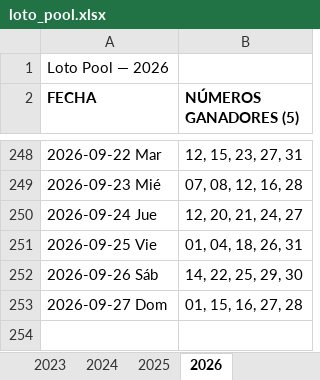
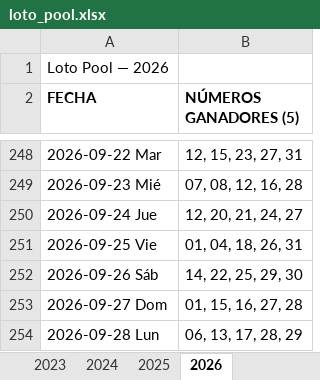
Before and after one commit to Virgax/LOTOMAN, an Excel workbook: data/loto_pool.xlsx, sheet 2026, drawn as a sheet; only a part is shown, gaps mark what is left out; values as stored, in another font and other column widths than the file's, no borders; the diff names each change by its address in the sheet, - before the commit and + after, or states it on an @@ line.

```diff
--- a/data/loto_pool.xlsx (sheet 2026)
+++ b/data/loto_pool.xlsx (sheet 2026)
+row 254: 2026-09-28 Lun | 06, 13, 17, 28, 29
```
Also changed, not shown: data/kino_2010_a_hoy_COMPLETO.xlsx, 2 other files.
